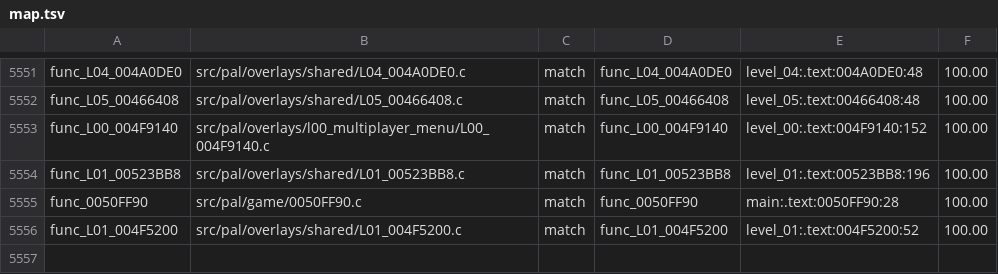
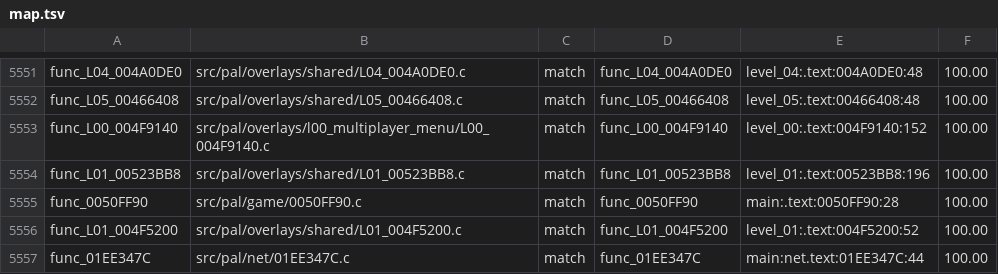
Before and after one commit to OpenRAC/rac4-decomp, a TSV file: config/pal/map.tsv, drawn as a sheet; only a part is shown, gaps mark what is left out; the diff names each change by its address in the sheet, - before the commit and + after, or states it on an @@ line.

Commit message:
Match PAL signed word cleanup wrapper

```diff
--- a/config/pal/map.tsv
+++ b/config/pal/map.tsv
+row 5557: func_01EE347C | src/pal/net/01EE347C.c | match | func_01EE347C | main:net.text:01EE347C:44 | 100.00
```
Also changed, not shown: config/us/map.tsv, 3 other files.
